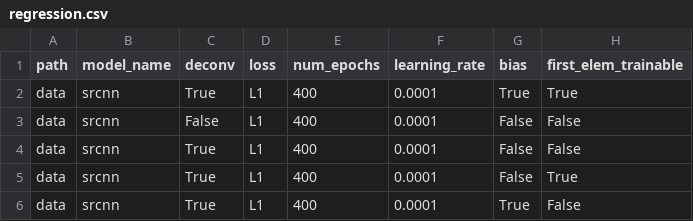
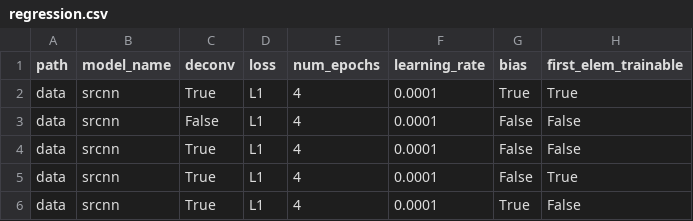
Before and after one commit to rashaad-meyer/ml_masters_uct, a CSV file: experiment_csv/regression.csv, drawn as a sheet.

Commit message:
Changing epochs for experiments

```diff
--- a/experiment_csv/regression.csv
+++ b/experiment_csv/regression.csv
@@ -1,6 +1,6 @@
 path,model_name,deconv,loss,num_epochs,learning_rate,bias,first_elem_trainable
-data,srcnn,True,L1,400,0.0001,True,True
-data,srcnn,False,L1,400,0.0001,False,False
-data,srcnn,True,L1,400,0.0001,False,False
-data,srcnn,True,L1,400,0.0001,False,True
-data,srcnn,True,L1,400,0.0001,True,False
+data,srcnn,True,L1,4,0.0001,True,True
+data,srcnn,False,L1,4,0.0001,False,False
+data,srcnn,True,L1,4,0.0001,False,False
+data,srcnn,True,L1,4,0.0001,False,True
+data,srcnn,True,L1,4,0.0001,True,False
```
